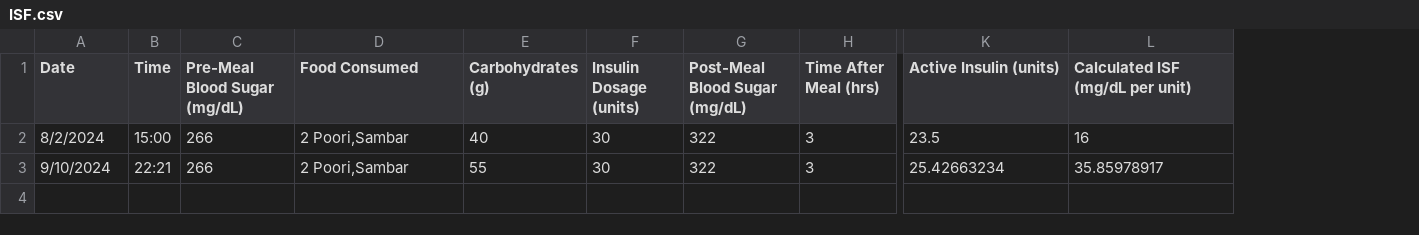
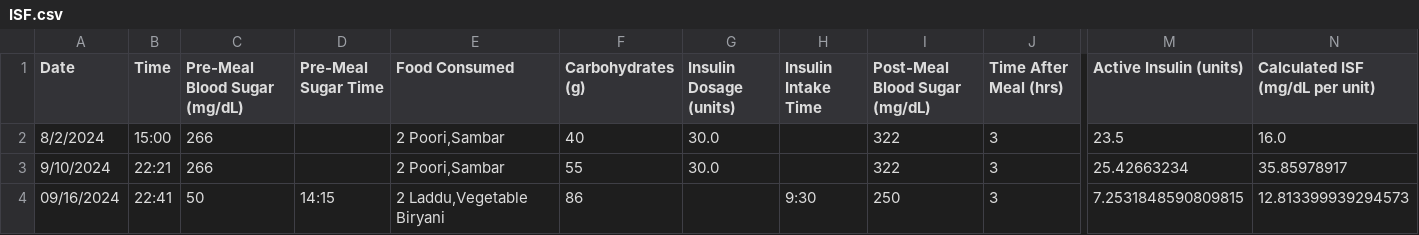
Before and after one commit to rshan247/Diabetic_Health_Management_System, a CSV file: Datasets/ISF.csv, drawn as a sheet; only a part is shown, gaps mark what is left out; addresses are those after the commit; rows hold the shown columns only; the diff names each change by its address in the sheet, - before the commit and + after, or states it on an @@ line.

Commit message:
Separated Rapid and Intermediate insulin  utilization

```diff
--- a/Datasets/ISF.csv
+++ b/Datasets/ISF.csv
+column D (Pre-Meal Sugar Time), empty
+column H (Insulin Intake Time), empty
-G2:G3 (Insulin Dosage (units)): 30
+G2:G3 (Insulin Dosage (units)): 30.0
-N2 (Calculated ISF (mg/dL per unit)): 16
+N2 (Calculated ISF (mg/dL per unit)): 16.0
+row 4: 09/16/2024 | 22:41 | 50 | 14:15 | 2 Laddu,Vegetable Biryani | 86 |  | 9:30 | 250 | 3 | 7.2531848590809815 | 12.813399939294573
```
Also changed, not shown: Datasets/Food_Dataset.csv, 4 other files.
